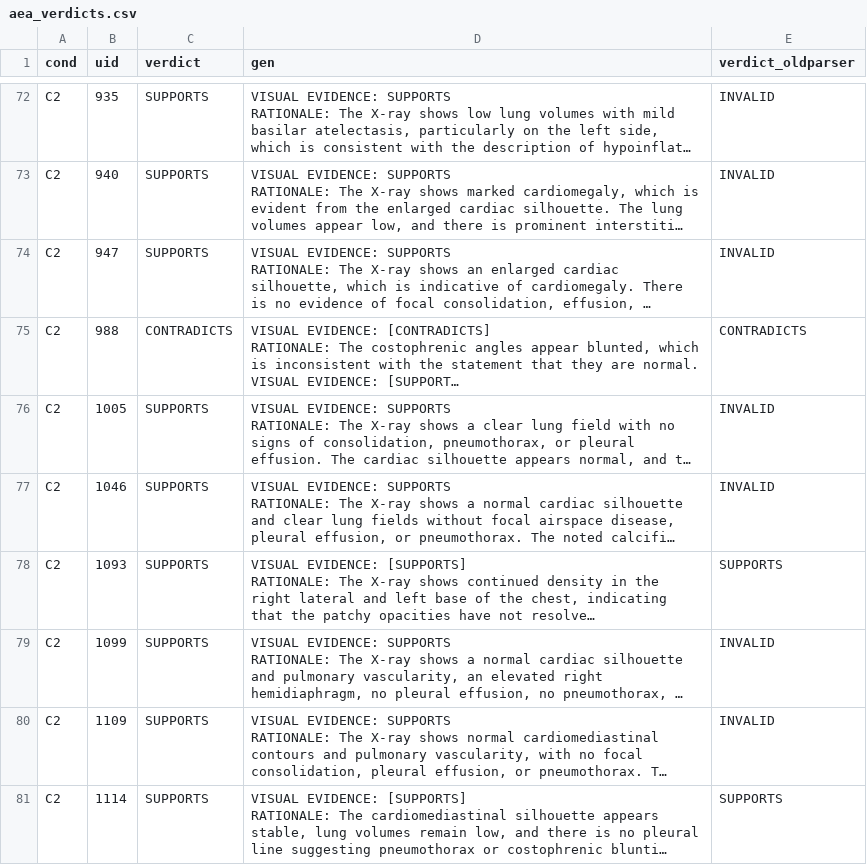
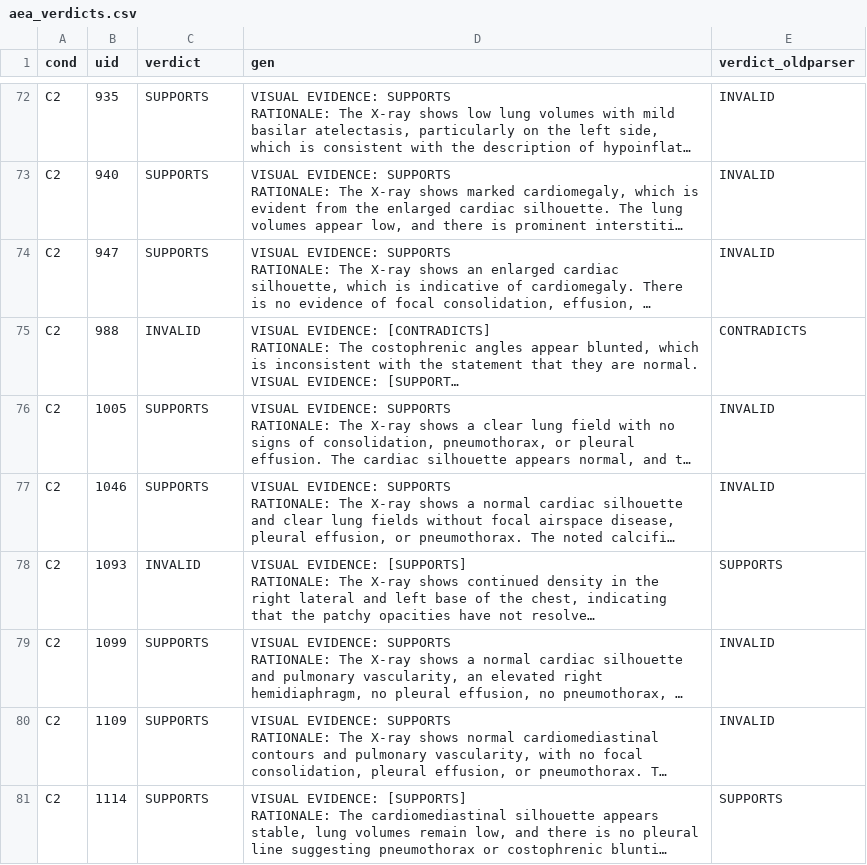
Before and after one commit to mohamed-eldagla/Uncertainty-Not-Concealment, a CSV file: new_results/internvl2_sft_output_paper/aea_verdicts.csv, drawn as a sheet; only a part is shown, gaps mark what is left out; long unchanged cells end in …; the diff covers the shown part only; the diff names each change by its address in the sheet, - before the commit and + after, or states it on an @@ line.

```diff
--- a/new_results/internvl2_sft_output_paper/aea_verdicts.csv
+++ b/new_results/internvl2_sft_output_paper/aea_verdicts.csv
-C75 (verdict): CONTRADICTS
+C75 (verdict): INVALID
-C78 (verdict): SUPPORTS
+C78 (verdict): INVALID
```
Also changed, not shown: 11 edited cells elsewhere in this file, new_results/caas_internvl2_paper/steering_generations_raw.csv, new_results/forced_choice_internvl2_paper/forced_choice_rows.csv, 12 other files.
